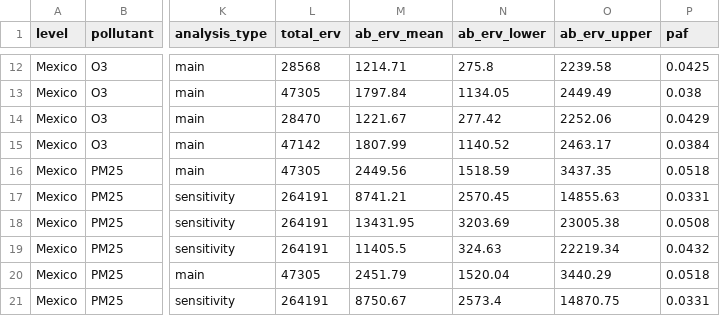
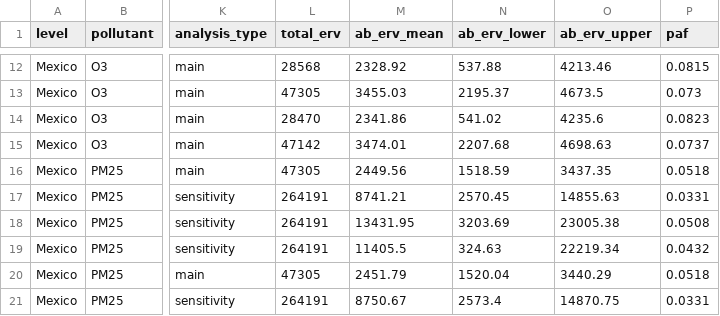
Before and after one commit to edf-org/mexico-oilgas-hia-data, a CSV file: 06_Results/ab_results_downscaled/1.Erv_ab_national_2024.csv, drawn as a sheet; only a part is shown, gaps mark what is left out; the diff covers the shown part only; the diff names each change by its address in the sheet, - before the commit and + after, or states it on an @@ line.

```diff
--- a/06_Results/ab_results_downscaled/1.Erv_ab_national_2024.csv
+++ b/06_Results/ab_results_downscaled/1.Erv_ab_national_2024.csv
-M12 (ab_erv_mean): 1214.71
+M12 (ab_erv_mean): 2328.92
-N12 (ab_erv_lower): 275.8
+N12 (ab_erv_lower): 537.88
-O12 (ab_erv_upper): 2239.58
+O12 (ab_erv_upper): 4213.46
-P12 (paf): 0.0425
+P12 (paf): 0.0815
-M13 (ab_erv_mean): 1797.84
+M13 (ab_erv_mean): 3455.03
-N13 (ab_erv_lower): 1134.05
+N13 (ab_erv_lower): 2195.37
-O13 (ab_erv_upper): 2449.49
+O13 (ab_erv_upper): 4673.5
-P13 (paf): 0.038
+P13 (paf): 0.073
-M14 (ab_erv_mean): 1221.67
+M14 (ab_erv_mean): 2341.86
-N14 (ab_erv_lower): 277.42
+N14 (ab_erv_lower): 541.02
-O14 (ab_erv_upper): 2252.06
+O14 (ab_erv_upper): 4235.6
-P14 (paf): 0.0429
+P14 (paf): 0.0823
-M15 (ab_erv_mean): 1807.99
+M15 (ab_erv_mean): 3474.01
-N15 (ab_erv_lower): 1140.52
+N15 (ab_erv_lower): 2207.68
-O15 (ab_erv_upper): 2463.17
+O15 (ab_erv_upper): 4698.63
-P15 (paf): 0.0384
+P15 (paf): 0.0737
```
Also changed, not shown: 40 edited cells elsewhere in this file, 06_Results/ab_results_downscaled/1.Erv_ab_by_ent_2024.csv, 06_Results/ab_results_downscaled/3.Incid_ab_by_ent_2024.csv, 4 other files.
